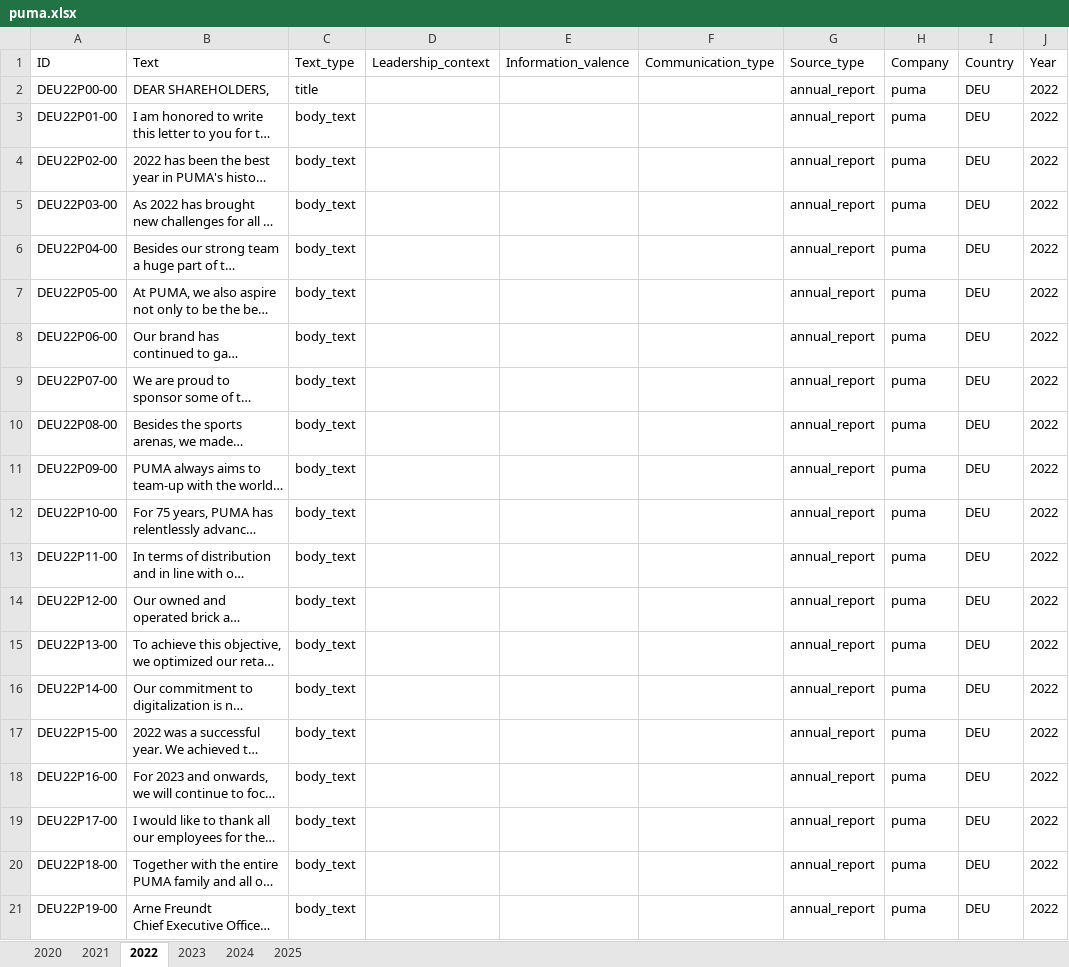
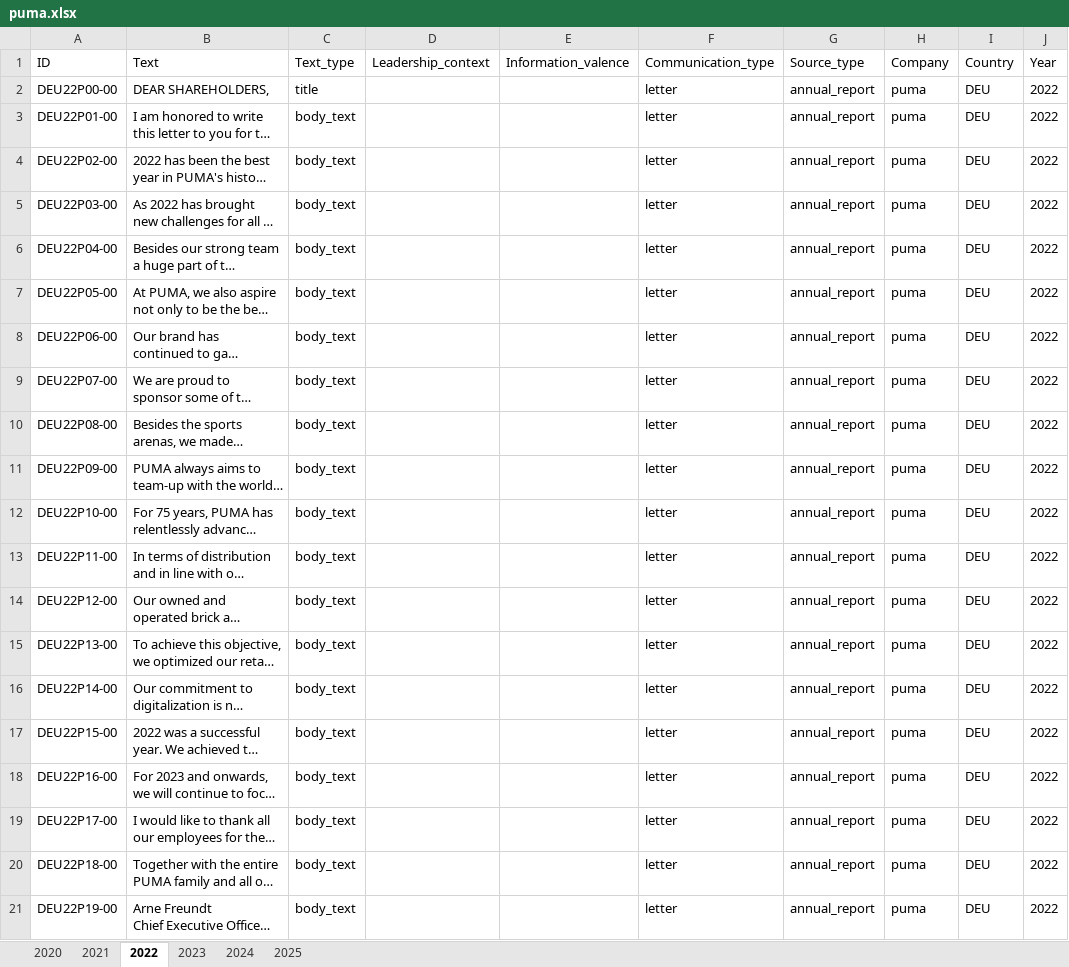
Before and after one commit to sawiDR/CEOCommunication, an Excel workbook: data/input/puma.xlsx, sheet 2022, drawn as a sheet; only a part is shown; long unchanged cells end in …; values as stored, in another font and other column widths than the file's, no borders; table styles not drawn; the diff names each change by its address in the sheet, - before the commit and + after, or states it on an @@ line.

```diff
--- a/data/input/puma.xlsx (sheet 2022)
+++ b/data/input/puma.xlsx (sheet 2022)
-F2:F21 (Communication_type): (empty)
+F2:F21 (Communication_type): letter
```
Also changed, not shown: sheet 2023, sheet 2025, sheet 2024, sheet 2020, sheet 2021, 1 other file.
